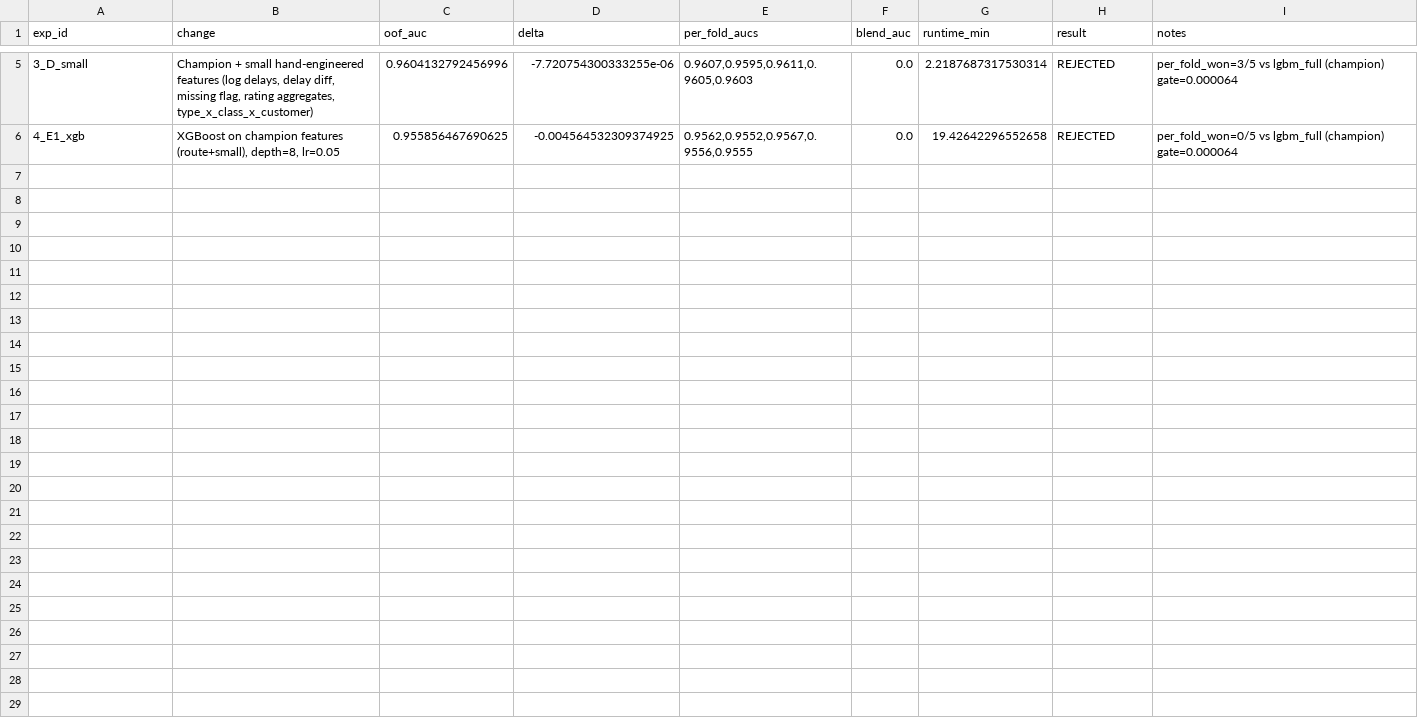
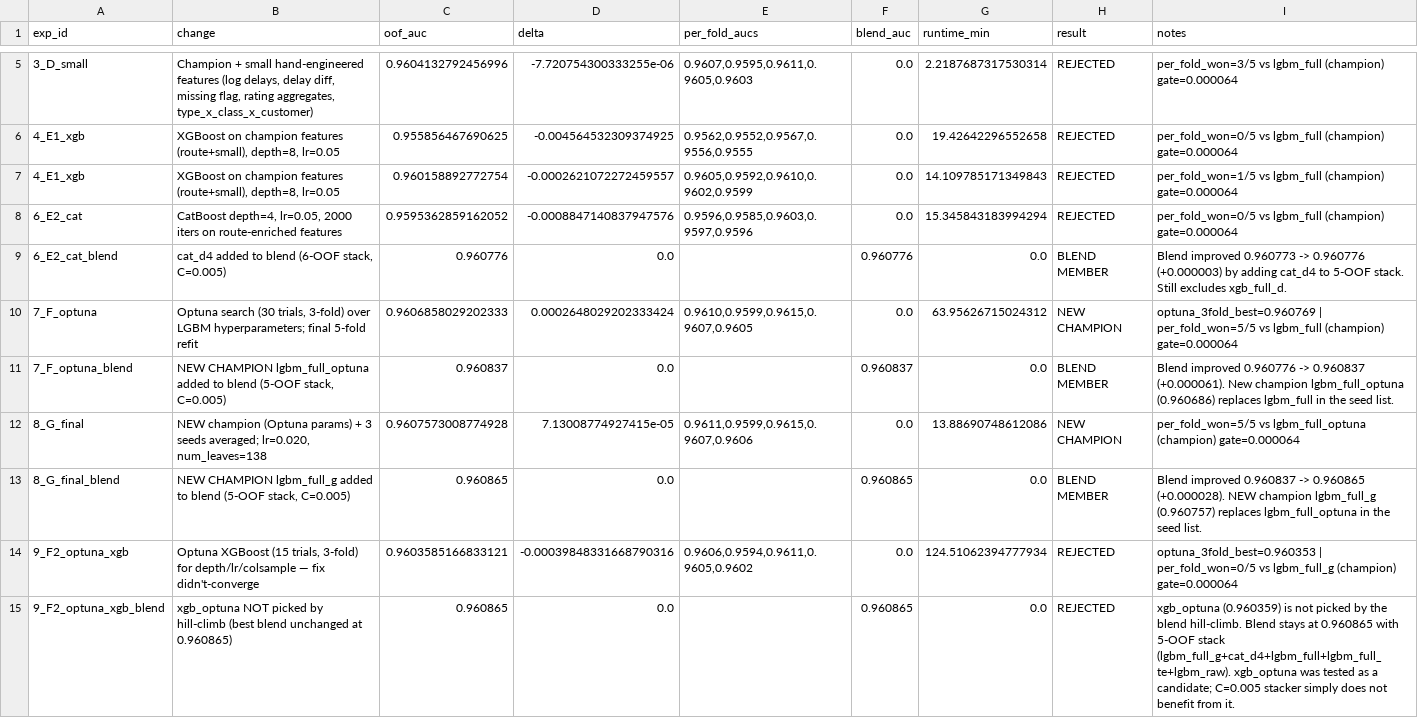
Before and after one commit to ALPHAMAN-0/Prediction_Airline_Satisfaction, a CSV file: experiments.csv, drawn as a sheet; only a part is shown, gaps mark what is left out; the diff names each change by its address in the sheet, - before the commit and + after, or states it on an @@ line.

Commit message:
Add new prediction files for various models
- Added cat_d4.npy for categorical model predictions.
- Added lgbm_full_g.npy for LightGBM full model predictions.
- Added lgbm_full_optuna.npy for LightGBM model tuned with Optuna.
- Added xgb_d6_lr02.npy for XGBoost model predictions with learning rate 0.02.
- Added xgb_optuna.npy for XGBoost model tuned with Optuna.

```diff
--- a/experiments.csv
+++ b/experiments.csv
+row 7: 4_E1_xgb | XGBoost on champion features (route+small), depth=8, lr=0.05 | 0.960158892772754 | -0.0002621072272459557 | 0.9605,0.9592,0.9610,0.9602,0.9599 | 0.0 | 14.109785171349843 | REJECTED | per_fold_won=1/5 vs lgbm_full (champion) gate=0.000064
+row 8: 6_E2_cat | CatBoost depth=4, lr=0.05, 2000 iters on route-enriched features | 0.9595362859162052 | -0.0008847140837947576 | 0.9596,0.9585,0.9603,0.9597,0.9596 | 0.0 | 15.345843183994294 | REJECTED | per_fold_won=0/5 vs lgbm_full (champion) gate=0.000064
+row 9: 6_E2_cat_blend | cat_d4 added to blend (6-OOF stack, C=0.005) | 0.960776 | 0.0 |  | 0.960776 | 0.0 | BLEND MEMBER | Blend improved 0.960773 -> 0.960776 (+0.000003) by adding cat_d4 to 5-OOF stack. Still excludes xgb_full_d.
+row 10: 7_F_optuna | Optuna search (30 trials, 3-fold) over LGBM hyperparameters; final 5-fold refit | 0.9606858029202333 | 0.0002648029202333424 | 0.9610,0.9599,0.9615,0.9607,0.9605 | 0.0 | 63.95626715024312 | NEW CHAMPION | optuna_3fold_best=0.960769 | per_fold_won=5/5 vs lgbm_full (champion) gate=0.000064
+row 11: 7_F_optuna_blend | NEW CHAMPION lgbm_full_optuna added to blend (5-OOF stack, C=0.005) | 0.960837 | 0.0 |  | 0.960837 | 0.0 | BLEND MEMBER | Blend improved 0.960776 -> 0.960837 (+0.000061). New champion lgbm_full_optuna (0.960686) replaces lgbm_full in the seed list.
+row 12: 8_G_final | NEW champion (Optuna params) + 3 seeds averaged; lr=0.020, num_leaves=138 | 0.9607573008774928 | 7.13008774927415e-05 | 0.9611,0.9599,0.9615,0.9607,0.9606 | 0.0 | 13.88690748612086 | NEW CHAMPION | per_fold_won=5/5 vs lgbm_full_optuna (champion) gate=0.000064
+row 13: 8_G_final_blend | NEW CHAMPION lgbm_full_g added to blend (5-OOF stack, C=0.005) | 0.960865 | 0.0 |  | 0.960865 | 0.0 | BLEND MEMBER | Blend improved 0.960837 -> 0.960865 (+0.000028). NEW champion lgbm_full_g (0.960757) replaces lgbm_full_optuna in the seed list.
+row 14: 9_F2_optuna_xgb | Optuna XGBoost (15 trials, 3-fold) for depth/lr/colsample — fix didn't-converge | 0.9603585166833121 | -0.00039848331668790316 | 0.9606,0.9594,0.9611,0.9605,0.9602 | 0.0 | 124.51062394777934 | REJECTED | optuna_3fold_best=0.960353 | per_fold_won=0/5 vs lgbm_full_g (champion) gate=0.000064
+row 15: 9_F2_optuna_xgb_blend | xgb_optuna NOT picked by hill-climb (best blend unchanged at 0.960865) | 0.960865 | 0.0 |  | 0.960865 | 0.0 | REJECTED | xgb_optuna (0.960359) is not picked by the blend hill-climb. Blend stays at 0.960865 with 5-OOF stack (lgbm_full_g+cat_d4+lgbm_full+lgbm_full_te+lgbm_raw). xgb_optuna was tested as a candidate; C=0.005 stacker simply does not benefit from it.
```
Also changed, not shown: 30 other files.
